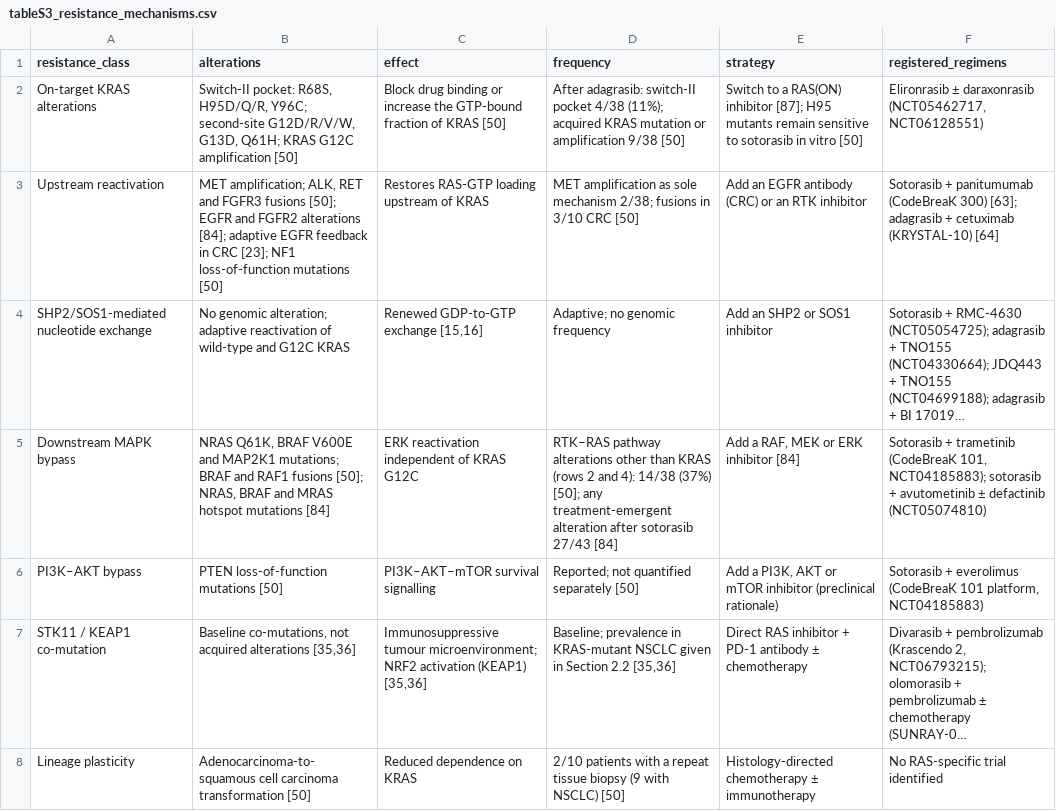
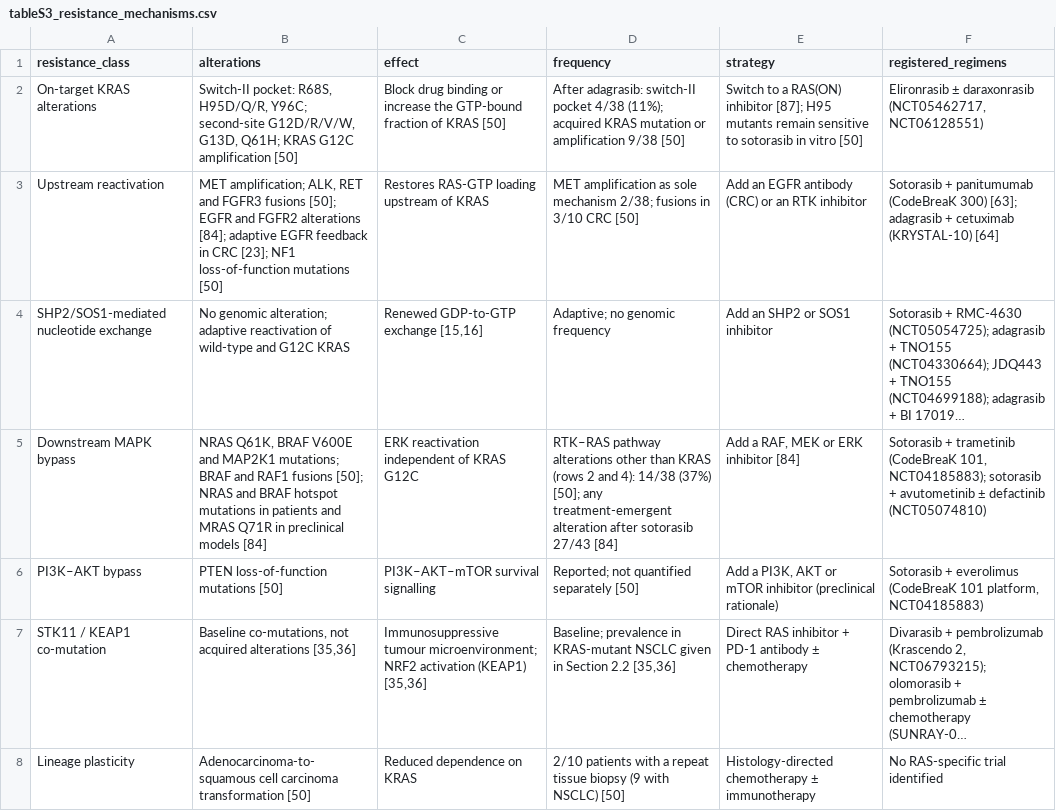
Before and after one commit to wangnianfei/RAS-Targeted-Therapy-Reproducibility, a CSV file: 07_Supplementary_Material/data/tableS3_resistance_mechanisms.csv, drawn as a sheet; long unchanged cells end in …; the diff names each change by its address in the sheet, - before the commit and + after, or states it on an @@ line.

```diff
--- a/07_Supplementary_Material/data/tableS3_resistance_mechanisms.csv
+++ b/07_Supplementary_Material/data/tableS3_resistance_mechanisms.csv
-B5 (alterations): …fusions [50]; NRAS, BRAF and MRAS hotspot mutations [84]
+B5 (alterations): …fusions [50]; NRAS and BRAF hotspot mutations in patients and MRAS Q71R in preclinical models [84]
```
Also changed, not shown: manuscript/reference_audit/citation_instances.csv, 10 other files.
